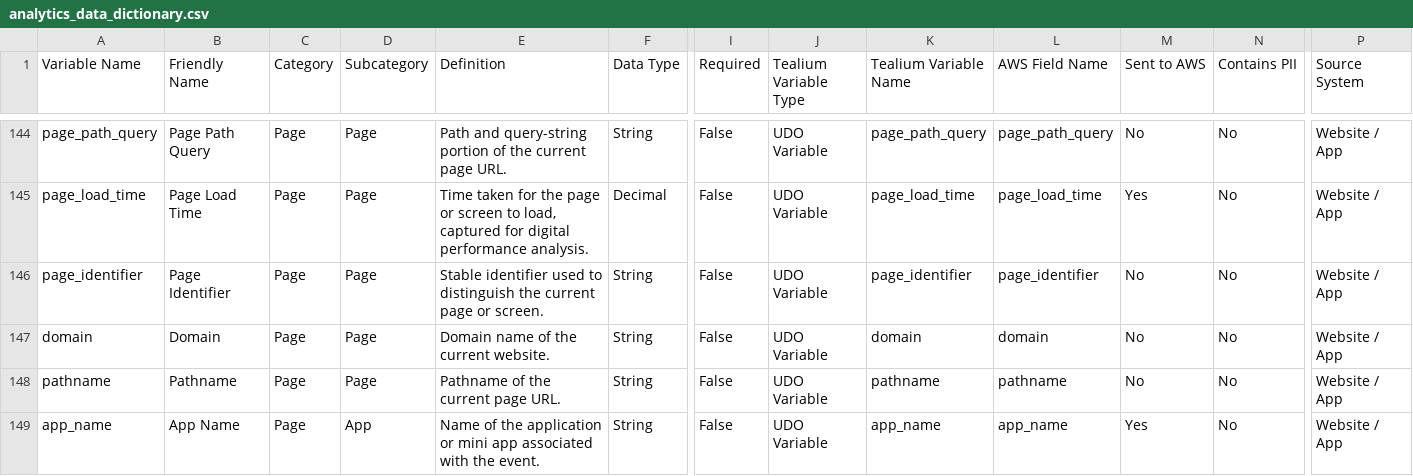
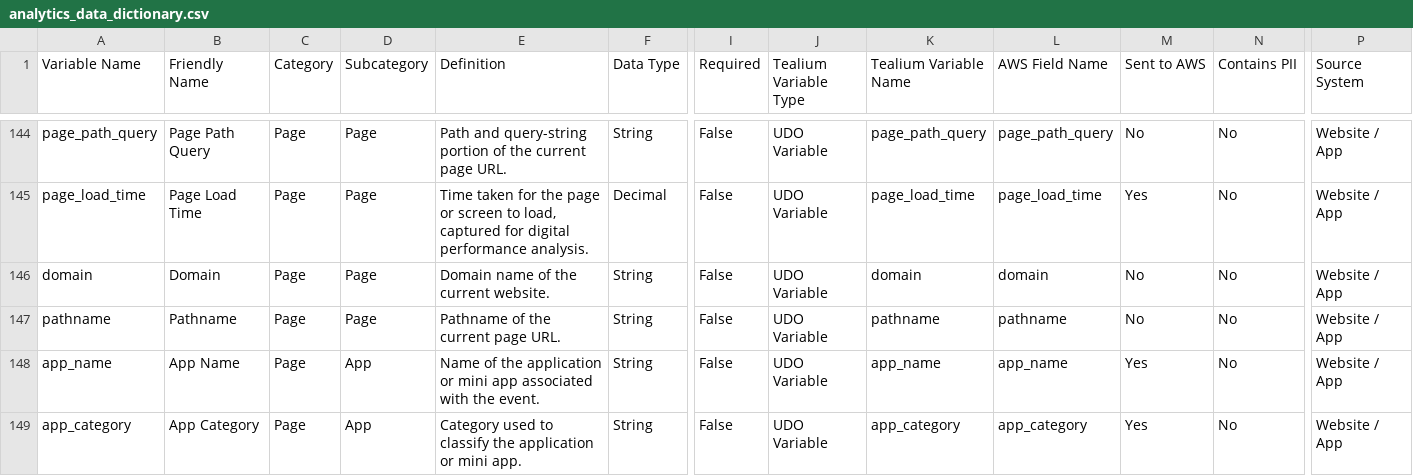
Before and after one commit to Nikhil-Lakha/Digital-Analytics-Data-Dictionary, a CSV file: data/analytics_data_dictionary.csv, drawn as a sheet; only a part is shown, gaps mark what is left out; the shorter side is filled out with more unchanged rows; rows hold the shown columns only; the diff names each change by its address in the sheet, - before the commit and + after, or states it on an @@ line.

Commit message:
Bulk delete 1 analytics variables

```diff
--- a/data/analytics_data_dictionary.csv
+++ b/data/analytics_data_dictionary.csv
-row 146: page_identifier | Page Identifier | Page | Page | Stable identifier used to distinguish the current page or screen. | String | False | UDO Variable | page_identifier | page_identifier | No | No | Website / App
```
